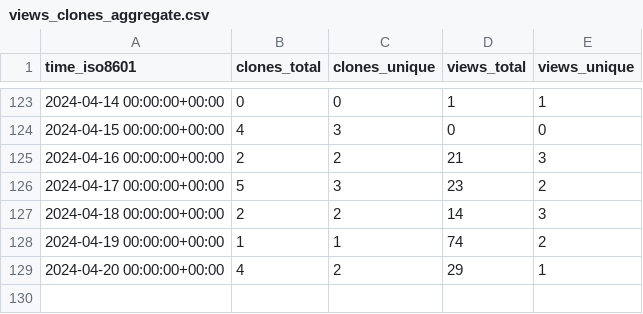
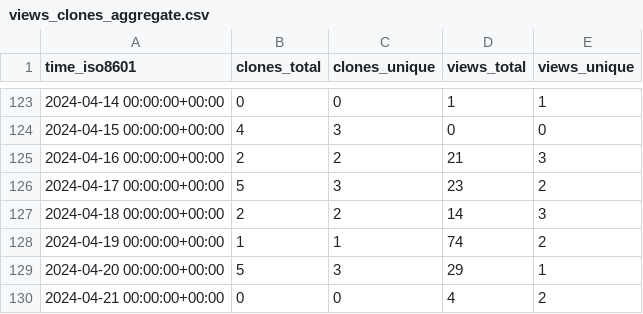
Before and after one commit to OSU-Nowlab/MCR-DL, a CSV file: OSU-Nowlab/MCR-DL/ghrs-data/views_clones_aggregate.csv, drawn as a sheet; only a part is shown, gaps mark what is left out.

```diff
--- a/OSU-Nowlab/MCR-DL/ghrs-data/views_clones_aggregate.csv
+++ b/OSU-Nowlab/MCR-DL/ghrs-data/views_clones_aggregate.csv
@@ -128,2 +128,3 @@ time_iso8601,clones_total,clones_unique,views_total,views_unique
 2024-04-19 00:00:00+00:00,1,1,74,2
-2024-04-20 00:00:00+00:00,4,2,29,1
+2024-04-20 00:00:00+00:00,5,3,29,1
+2024-04-21 00:00:00+00:00,0,0,4,2
```
Also changed, not shown: 1 other file.
